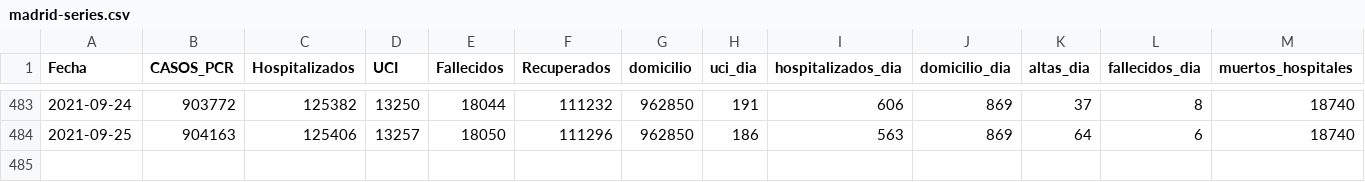
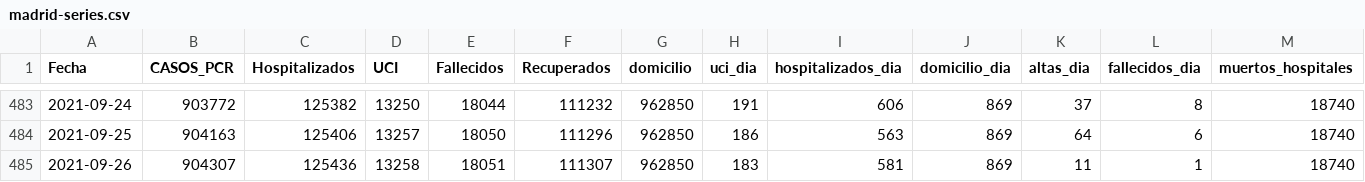
Before and after one commit to escovid19data/Covid19-Madrid, a CSV file: covidia-cam/madrid-series.csv, drawn as a sheet; only a part is shown, gaps mark what is left out; rows hold the shown columns only; the diff names each change by its address in the sheet, - before the commit and + after, or states it on an @@ line.

```diff
--- a/covidia-cam/madrid-series.csv
+++ b/covidia-cam/madrid-series.csv
+row 485: 2021-09-26 | 904307 | 125436 | 13258 | 18051 | 111307 | 962850 | 183 | 581 | 869 | 11 | 1 | 18740
```
Also changed, not shown: covidia-cam/madrid-pcr.csv, 1 other file.
